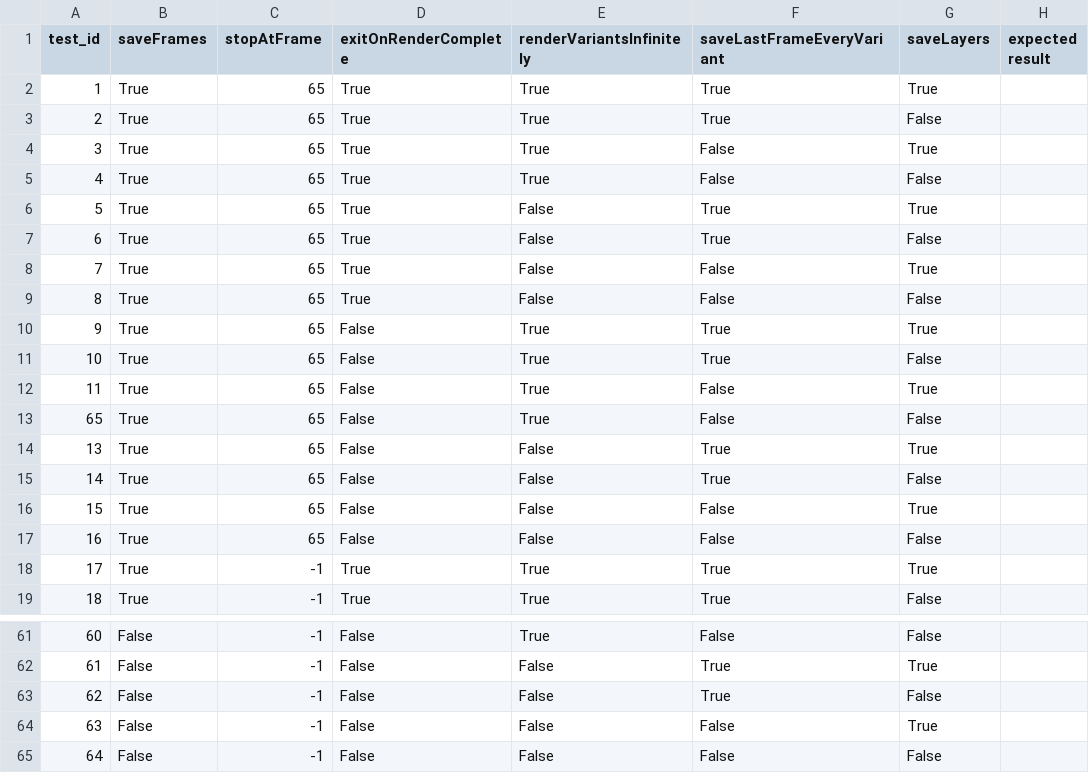
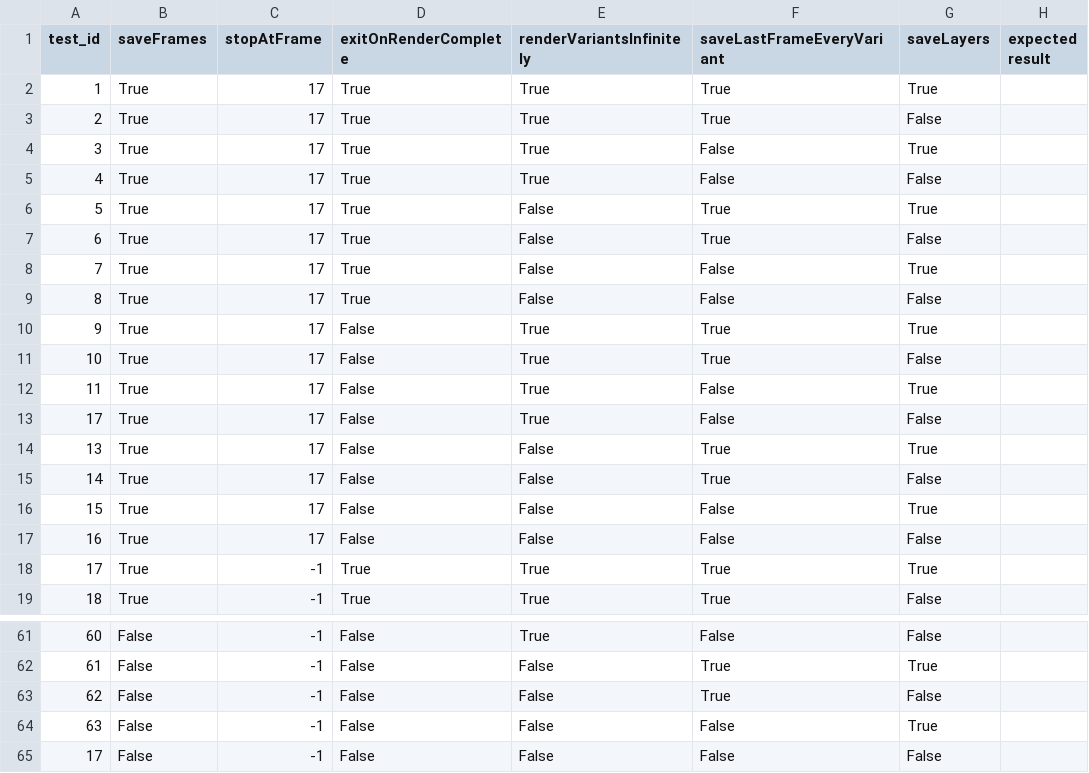
Before and after one commit to earthbound19/_ebDev, a CSV file: scripts/processing/imageBomber/test_cases.csv, drawn as a sheet; only a part is shown, gaps mark what is left out; the diff covers the shown part only.

```diff
--- a/scripts/processing/imageBomber/test_cases.csv
+++ b/scripts/processing/imageBomber/test_cases.csv
@@ -1,18 +1,18 @@
 test_id,saveFrames,stopAtFrame,exitOnRenderComplete,renderVariantsInfinitely,saveLastFrameEveryVariant,saveLayers,expected result
-1,True,65,True,True,True,True,
-2,True,65,True,True,True,False,
-3,True,65,True,True,False,True,
-4,True,65,True,True,False,False,
-5,True,65,True,False,True,True,
-6,True,65,True,False,True,False,
-7,True,65,True,False,False,True,
-8,True,65,True,False,False,False,
-9,True,65,False,True,True,True,
-10,True,65,False,True,True,False,
-11,True,65,False,True,False,True,
-65,True,65,False,True,False,False,
-13,True,65,False,False,True,True,
-14,True,65,False,False,True,False,
-15,True,65,False,False,False,True,
-16,True,65,False,False,False,False,
+1,True,17,True,True,True,True,
+2,True,17,True,True,True,False,
+3,True,17,True,True,False,True,
+4,True,17,True,True,False,False,
+5,True,17,True,False,True,True,
+6,True,17,True,False,True,False,
+7,True,17,True,False,False,True,
+8,True,17,True,False,False,False,
+9,True,17,False,True,True,True,
+10,True,17,False,True,True,False,
+11,True,17,False,True,False,True,
+17,True,17,False,True,False,False,
+13,True,17,False,False,True,True,
+14,True,17,False,False,True,False,
+15,True,17,False,False,False,True,
+16,True,17,False,False,False,False,
 17,True,-1,True,True,True,True,
@@ -64,2 +64,2 @@ test_id,saveFrames,stopAtFrame,exitOnRenderComplete,renderVariantsInfinitely,sav
 63,False,-1,False,False,False,True,
-64,False,-1,False,False,False,False,
+17,False,-1,False,False,False,False,
```
Also changed, not shown: 16 edited cells elsewhere in this file, 6 other files.
